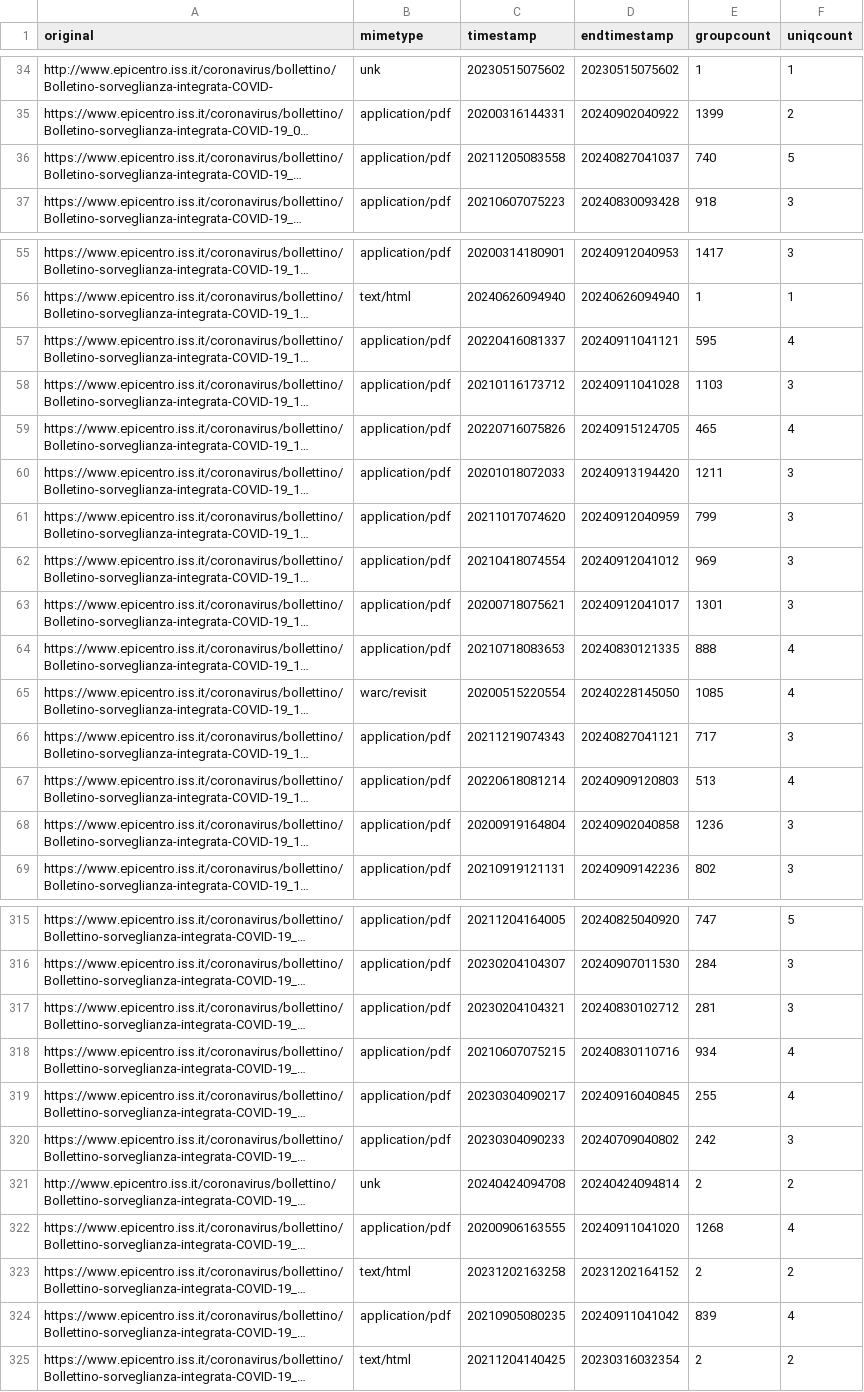
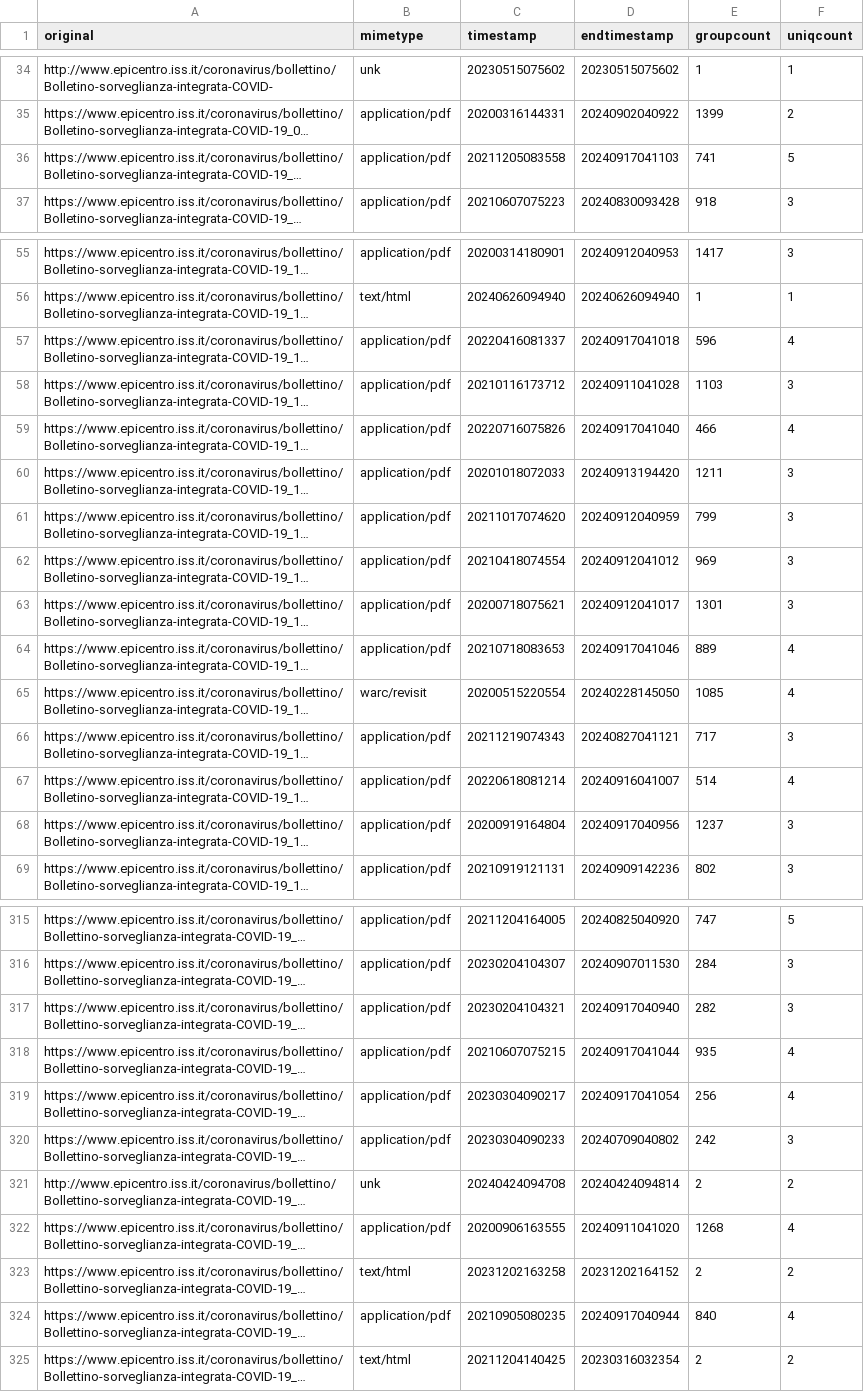
Before and after one commit to pcmasuzzo/datiBeneComuneMonitoraggio, a CSV file: catalogo/sorveglianzaIntegrata/script/processing/lista.csv, drawn as a sheet; only a part is shown, gaps mark what is left out; long unchanged cells end in …; the diff covers the shown part only; the diff names each change by its address in the sheet, - before the commit and + after, or states it on an @@ line.

```diff
--- a/catalogo/sorveglianzaIntegrata/script/processing/lista.csv
+++ b/catalogo/sorveglianzaIntegrata/script/processing/lista.csv
-D36 (endtimestamp): 20240827041037
+D36 (endtimestamp): 20240917041103
-E36 (groupcount): 740
+E36 (groupcount): 741
-D57 (endtimestamp): 20240911041121
+D57 (endtimestamp): 20240917041018
-E57 (groupcount): 595
+E57 (groupcount): 596
-D59 (endtimestamp): 20240915124705
+D59 (endtimestamp): 20240917041040
-E59 (groupcount): 465
+E59 (groupcount): 466
-D64 (endtimestamp): 20240830121335
+D64 (endtimestamp): 20240917041046
-E64 (groupcount): 888
+E64 (groupcount): 889
-D67 (endtimestamp): 20240909120803
+D67 (endtimestamp): 20240916041007
-E67 (groupcount): 513
+E67 (groupcount): 514
-D68 (endtimestamp): 20240902040858
+D68 (endtimestamp): 20240917040956
-E68 (groupcount): 1236
+E68 (groupcount): 1237
-D317 (endtimestamp): 20240830102712
+D317 (endtimestamp): 20240917040940
-E317 (groupcount): 281
+E317 (groupcount): 282
-D318 (endtimestamp): 20240830110716
+D318 (endtimestamp): 20240917041044
-E318 (groupcount): 934
+E318 (groupcount): 935
-D319 (endtimestamp): 20240916040845
+D319 (endtimestamp): 20240917041054
-E319 (groupcount): 255
+E319 (groupcount): 256
-D324 (endtimestamp): 20240911041042
+D324 (endtimestamp): 20240917040944
-E324 (groupcount): 839
+E324 (groupcount): 840
```
Also changed, not shown: 82 edited cells elsewhere in this file.
